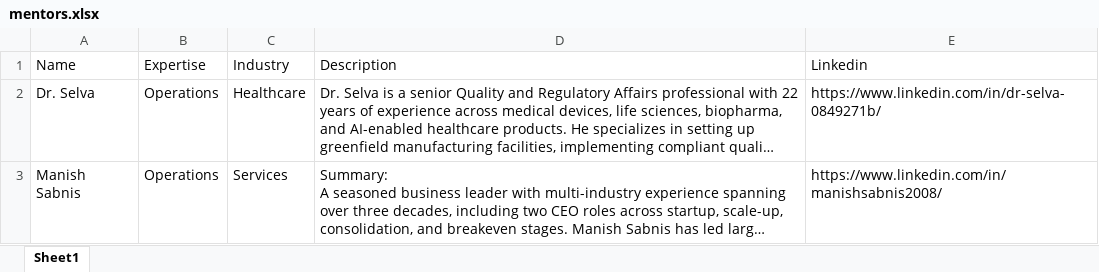
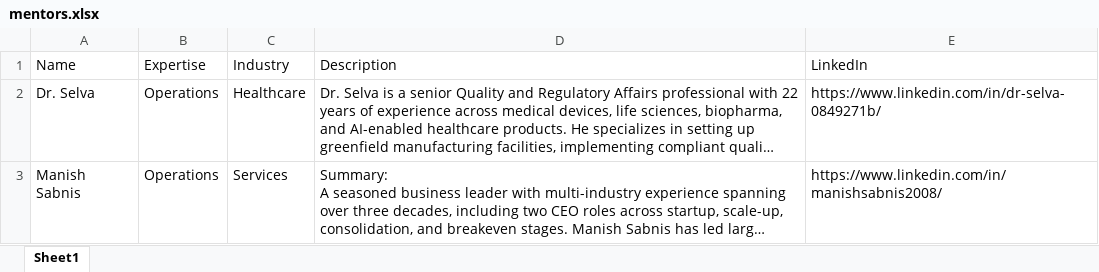
Before and after one commit to meenusaun/mentor-search-ai, an Excel workbook: mentors.xlsx, sheet Sheet1, drawn as a sheet; only a part is shown; long unchanged cells end in …; values as stored, in another font and other column widths than the file's, no borders; the diff names each change by its address in the sheet, - before the commit and + after, or states it on an @@ line.

Commit message:
Add files via upload

```diff
--- a/mentors.xlsx (sheet Sheet1)
+++ b/mentors.xlsx (sheet Sheet1)
-E1: Linkedin
+E1: LinkedIn
```
